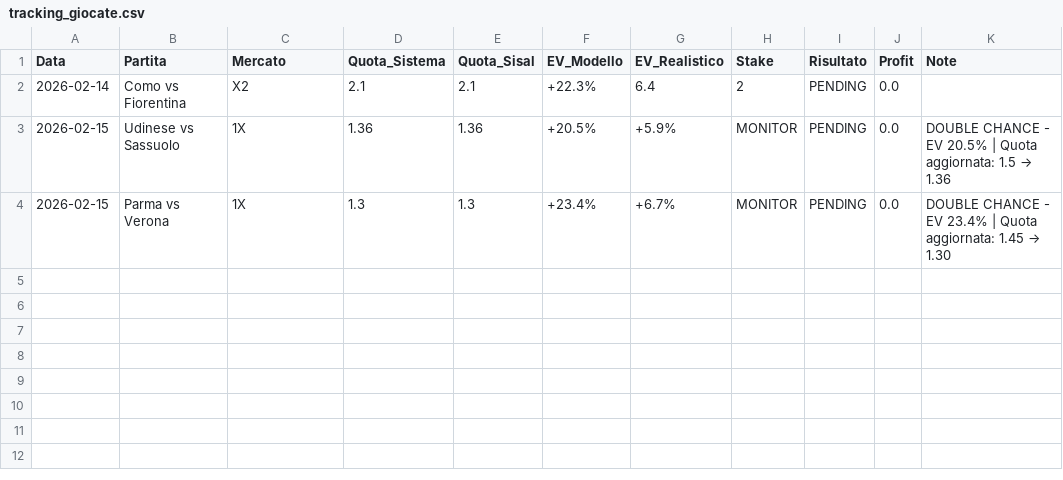
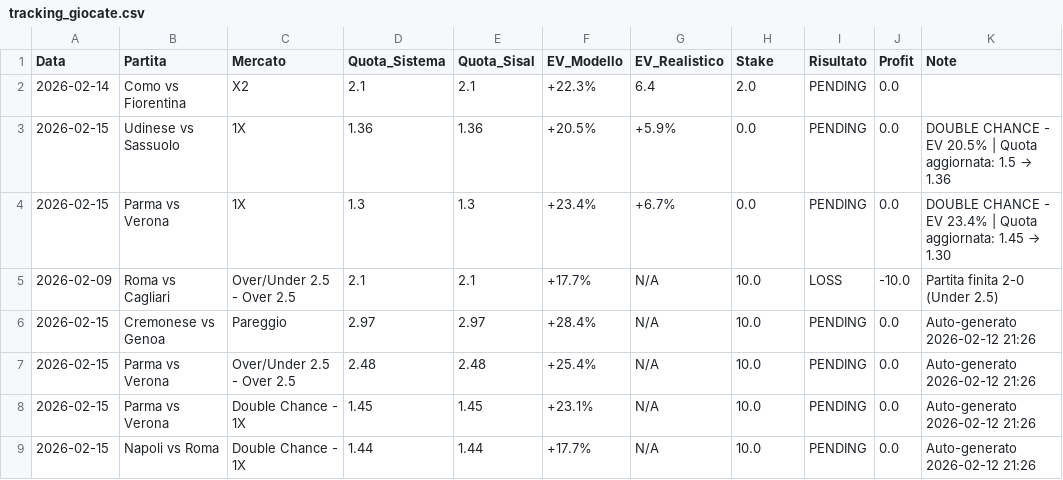
Before and after one commit to Cosimo77/pronostici-calcio-professional, a CSV file: tracking_giocate.csv, drawn as a sheet.

Commit message:
fix: Recupero dati da PostgreSQL scaduto + consolidamento CSV storage
- Database PostgreSQL Render free tier SCADUTO (suspended)
- Consolidati dati da tracking_giocate.csv (FASE1) + tracking_fase2_febbraio2026.csv (FASE2)
- Recuperate 8 bet totali: 7 PENDING + 1 LOSS
- Script sync_from_render.py per download da database remoto
- Script consolidate_tracking_data.py per merge multi-source
- Prossimo: Rimuovere DATABASE_URL da Render → CSV storage permanente (gratis)

```diff
--- a/tracking_giocate.csv
+++ b/tracking_giocate.csv
@@ -1,4 +1,9 @@
 Data,Partita,Mercato,Quota_Sistema,Quota_Sisal,EV_Modello,EV_Realistico,Stake,Risultato,Profit,Note
-2026-02-14,Como vs Fiorentina,X2,2.1,2.1,+22.3%,6.4,2,PENDING,0.0,
-2026-02-15,Udinese vs Sassuolo,1X,1.36,1.36,+20.5%,+5.9%,MONITOR,PENDING,0.0,DOUBLE CHANCE - EV 20.5% | Quota aggiornata: 1.5 → 1.36
-2026-02-15,Parma vs Verona,1X,1.3,1.3,+23.4%,+6.7%,MONITOR,PENDING,0.0,DOUBLE CHANCE - EV 23.4% | Quota aggiornata: 1.45 → 1.30
+2026-02-14,Como vs Fiorentina,X2,2.1,2.1,+22.3%,6.4,2.0,PENDING,0.0,
+2026-02-15,Udinese vs Sassuolo,1X,1.36,1.36,+20.5%,+5.9%,0.0,PENDING,0.0,DOUBLE CHANCE - EV 20.5% | Quota aggiornata: 1.5 → 1.36
+2026-02-15,Parma vs Verona,1X,1.3,1.3,+23.4%,+6.7%,0.0,PENDING,0.0,DOUBLE CHANCE - EV 23.4% | Quota aggiornata: 1.45 → 1.30
+2026-02-09,Roma vs Cagliari,Over/Under 2.5 - Over 2.5,2.1,2.1,+17.7%,N/A,10.0,LOSS,-10.0,Partita finita 2-0 (Under 2.5)
+2026-02-15,Cremonese vs Genoa,Pareggio,2.97,2.97,+28.4%,N/A,10.0,PENDING,0.0,Auto-generato 2026-02-12 21:26
+2026-02-15,Parma vs Verona,Over/Under 2.5 - Over 2.5,2.48,2.48,+25.4%,N/A,10.0,PENDING,0.0,Auto-generato 2026-02-12 21:26
+2026-02-15,Parma vs Verona,Double Chance - 1X,1.45,1.45,+23.1%,N/A,10.0,PENDING,0.0,Auto-generato 2026-02-12 21:26
+2026-02-15,Napoli vs Roma,Double Chance - 1X,1.44,1.44,+17.7%,N/A,10.0,PENDING,0.0,Auto-generato 2026-02-12 21:26
```
Also changed, not shown: 4 other files.
